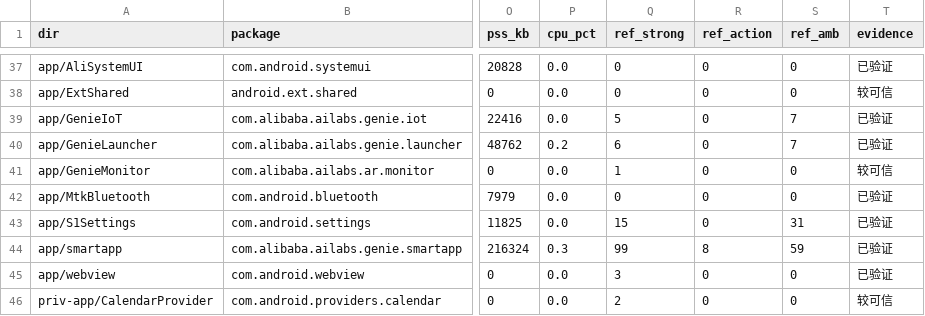
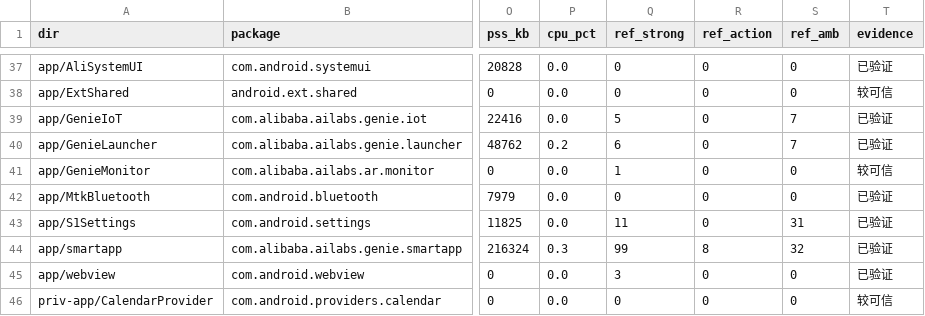
Before and after one commit to iyim/tgz02, a CSV file: system_debloat/app_inventory.csv, drawn as a sheet; only a part is shown, gaps mark what is left out; the diff covers the shown part only; the diff names each change by its address in the sheet, - before the commit and + after, or states it on an @@ line.

```diff
--- a/system_debloat/app_inventory.csv
+++ b/system_debloat/app_inventory.csv
-Q43 (ref_strong): 15
+Q43 (ref_strong): 11
-S44 (ref_amb): 59
+S44 (ref_amb): 32
-Q46 (ref_strong): 2
+Q46 (ref_strong): 0
```
Also changed, not shown: 1 added row, 1 removed row and 12 edited cells elsewhere in this file, system_debloat/dependency_edges.csv, 18 other files.
